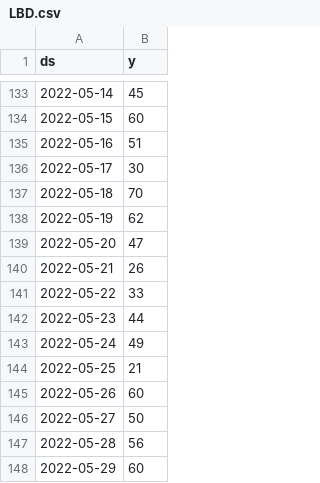
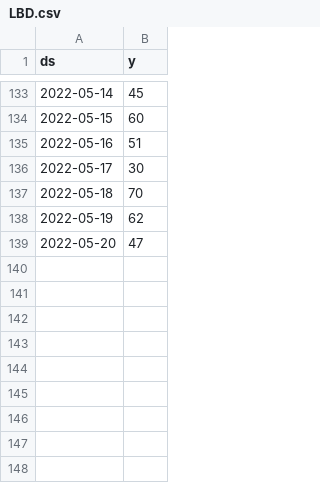
Before and after one commit to ArturoYummy/YummyRcoket, a CSV file: LBD.csv, drawn as a sheet; only a part is shown, gaps mark what is left out; the diff names each change by its address in the sheet, - before the commit and + after, or states it on an @@ line.

Commit message:
Update LBD.csv

```diff
--- a/LBD.csv
+++ b/LBD.csv
-row 140: 2022-05-21 | 26
-row 141: 2022-05-22 | 33
-row 142: 2022-05-23 | 44
-row 143: 2022-05-24 | 49
-row 144: 2022-05-25 | 21
-row 145: 2022-05-26 | 60
-row 146: 2022-05-27 | 50
-row 147: 2022-05-28 | 56
-row 148: 2022-05-29 | 60
```
